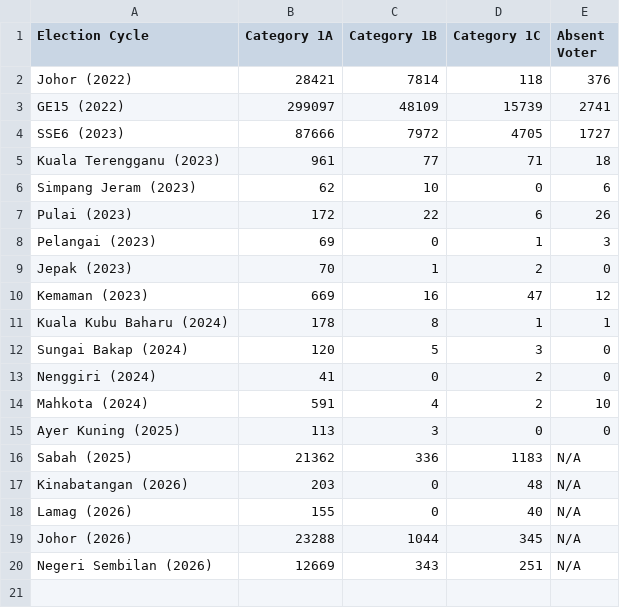
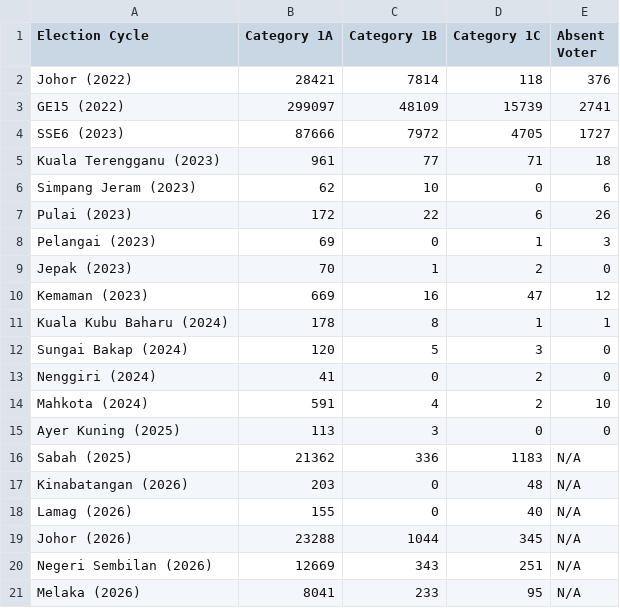
Before and after one commit to TindakMalaysia/General-Election-Data, a CSV file: POSTAL VOTING/Postal Vote Data (2022 - 2026).csv, drawn as a sheet; the diff names each change by its address in the sheet, - before the commit and + after, or states it on an @@ line.

Commit message:
Update Postal Vote Data (2022 - 2026).csv

```diff
--- a/POSTAL VOTING/Postal Vote Data (2022 - 2026).csv
+++ b/POSTAL VOTING/Postal Vote Data (2022 - 2026).csv
+row 21: Melaka (2026) | 8041 | 233 | 95 | N/A
```
